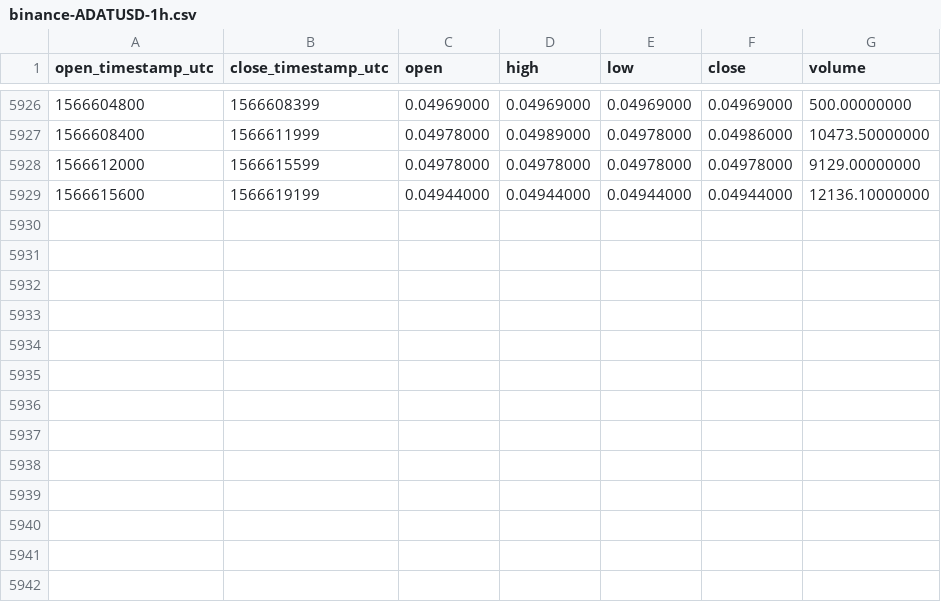
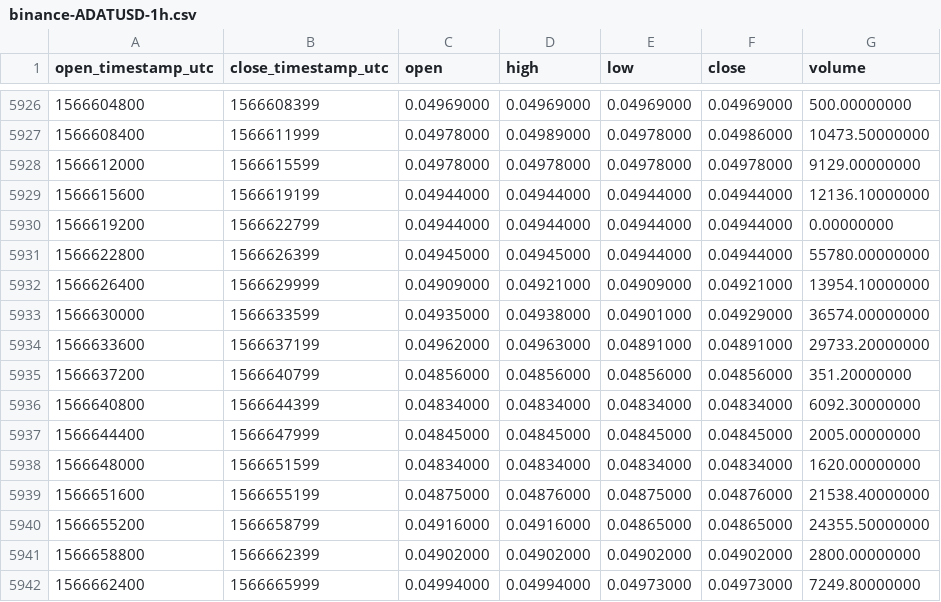
Before and after one commit to cryptobigbro/binance-ADATUSD, a CSV file: binance-ADATUSD-1h.csv, drawn as a sheet; only a part is shown, gaps mark what is left out.

Commit message:
Update OHLCV data.

```diff
--- a/binance-ADATUSD-1h.csv
+++ b/binance-ADATUSD-1h.csv
@@ -5929 +5929,14 @@ open_timestamp_utc,close_timestamp_utc,open,high,low,close,volume
 1566615600,1566619199,0.04944000,0.04944000,0.04944000,0.04944000,12136.10000000
+1566619200,1566622799,0.04944000,0.04944000,0.04944000,0.04944000,0.00000000
+1566622800,1566626399,0.04945000,0.04945000,0.04944000,0.04944000,55780.00000000
+1566626400,1566629999,0.04909000,0.04921000,0.04909000,0.04921000,13954.10000000
+1566630000,1566633599,0.04935000,0.04938000,0.04901000,0.04929000,36574.00000000
+1566633600,1566637199,0.04962000,0.04963000,0.04891000,0.04891000,29733.20000000
+1566637200,1566640799,0.04856000,0.04856000,0.04856000,0.04856000,351.20000000
+1566640800,1566644399,0.04834000,0.04834000,0.04834000,0.04834000,6092.30000000
+1566644400,1566647999,0.04845000,0.04845000,0.04845000,0.04845000,2005.00000000
+1566648000,1566651599,0.04834000,0.04834000,0.04834000,0.04834000,1620.00000000
+1566651600,1566655199,0.04875000,0.04876000,0.04875000,0.04876000,21538.40000000
+1566655200,1566658799,0.04916000,0.04916000,0.04865000,0.04865000,24355.50000000
+1566658800,1566662399,0.04902000,0.04902000,0.04902000,0.04902000,2800.00000000
+1566662400,1566665999,0.04994000,0.04994000,0.04973000,0.04973000,7249.80000000
```
